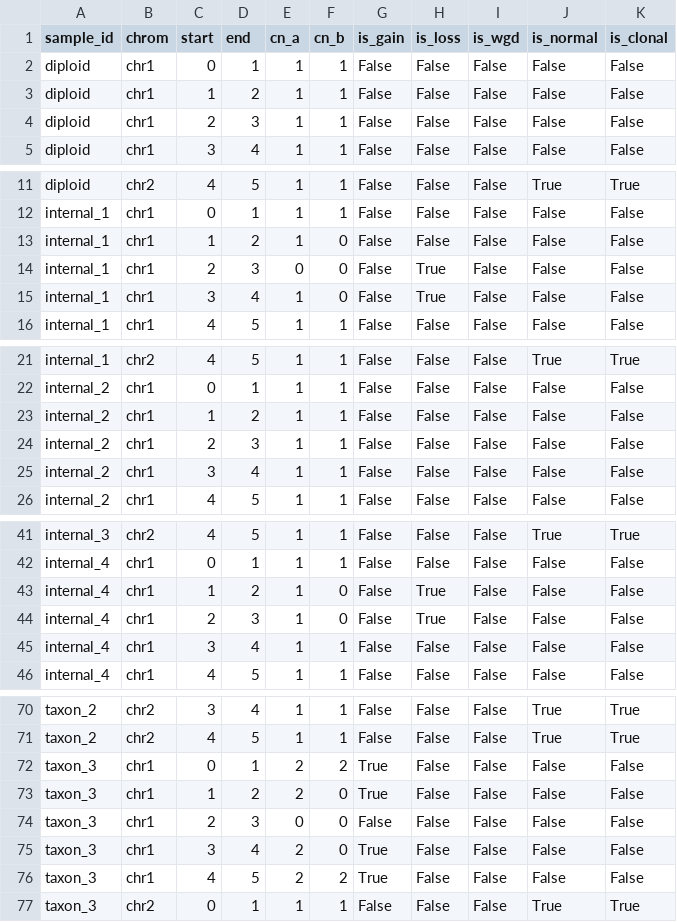
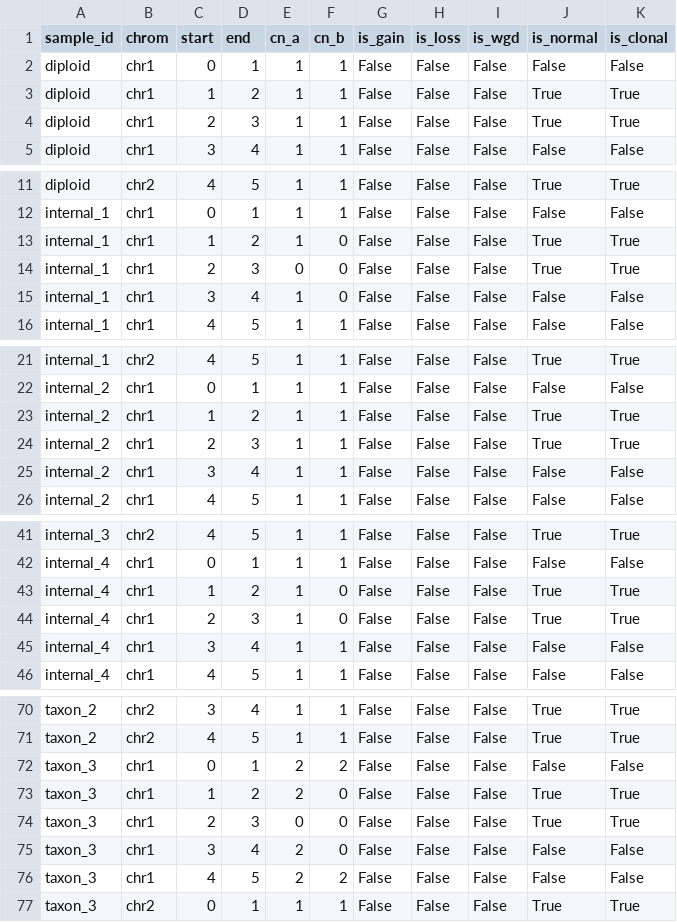
Before and after one commit to ICCB-Cologne/medicc2, a TSV file: examples/output/simple_example_output_df.tsv, drawn as a sheet; only a part is shown, gaps mark what is left out; the diff covers the shown part only.

```diff
--- a/examples/output/simple_example_output_df.tsv
+++ b/examples/output/simple_example_output_df.tsv
@@ -2,4 +2,4 @@ sample_id	chrom	start	end	cn_a	cn_b	is_gain	is_loss	is_wgd	is_normal	is_clonal
 diploid	chr1	0	1	1	1	False	False	False	False	False
-diploid	chr1	1	2	1	1	False	False	False	False	False
-diploid	chr1	2	3	1	1	False	False	False	False	False
+diploid	chr1	1	2	1	1	False	False	False	True	True
+diploid	chr1	2	3	1	1	False	False	False	True	True
 diploid	chr1	3	4	1	1	False	False	False	False	False
@@ -12,5 +12,5 @@ diploid	chr2	4	5	1	1	False	False	False	True	True
 internal_1	chr1	0	1	1	1	False	False	False	False	False
-internal_1	chr1	1	2	1	0	False	False	False	False	False
-internal_1	chr1	2	3	0	0	False	True	False	False	False
-internal_1	chr1	3	4	1	0	False	True	False	False	False
+internal_1	chr1	1	2	1	0	False	False	False	True	True
+internal_1	chr1	2	3	0	0	False	False	False	True	True
+internal_1	chr1	3	4	1	0	False	False	False	False	False
 internal_1	chr1	4	5	1	1	False	False	False	False	False
@@ -22,4 +22,4 @@ internal_1	chr2	4	5	1	1	False	False	False	True	True
 internal_2	chr1	0	1	1	1	False	False	False	False	False
-internal_2	chr1	1	2	1	1	False	False	False	False	False
-internal_2	chr1	2	3	1	1	False	False	False	False	False
+internal_2	chr1	1	2	1	1	False	False	False	True	True
+internal_2	chr1	2	3	1	1	False	False	False	True	True
 internal_2	chr1	3	4	1	1	False	False	False	False	False
@@ -42,4 +42,4 @@ internal_3	chr2	4	5	1	1	False	False	False	True	True
 internal_4	chr1	0	1	1	1	False	False	False	False	False
-internal_4	chr1	1	2	1	0	False	True	False	False	False
-internal_4	chr1	2	3	1	0	False	True	False	False	False
+internal_4	chr1	1	2	1	0	False	False	False	True	True
+internal_4	chr1	2	3	1	0	False	False	False	True	True
 internal_4	chr1	3	4	1	1	False	False	False	False	False
@@ -71,7 +71,7 @@ taxon_2	chr2	3	4	1	1	False	False	False	True	True
 taxon_2	chr2	4	5	1	1	False	False	False	True	True
-taxon_3	chr1	0	1	2	2	True	False	False	False	False
-taxon_3	chr1	1	2	2	0	True	False	False	False	False
-taxon_3	chr1	2	3	0	0	False	False	False	False	False
-taxon_3	chr1	3	4	2	0	True	False	False	False	False
-taxon_3	chr1	4	5	2	2	True	False	False	False	False
+taxon_3	chr1	0	1	2	2	False	False	False	False	False
+taxon_3	chr1	1	2	2	0	False	False	False	True	True
+taxon_3	chr1	2	3	0	0	False	False	False	True	True
+taxon_3	chr1	3	4	2	0	False	False	False	False	False
+taxon_3	chr1	4	5	2	2	False	False	False	False	False
 taxon_3	chr2	0	1	1	1	False	False	False	True	True
```
Also changed, not shown: 20 edited cells elsewhere in this file, examples/output/WGD_example_output_df.tsv, 1 other file.
